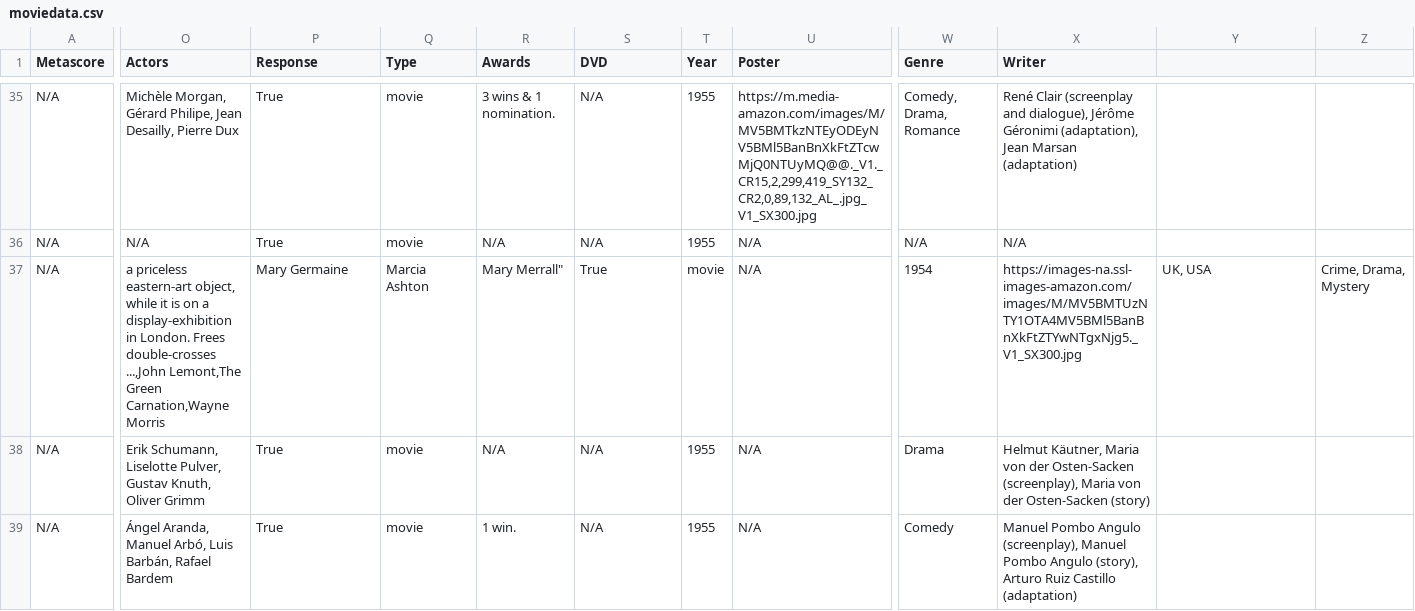
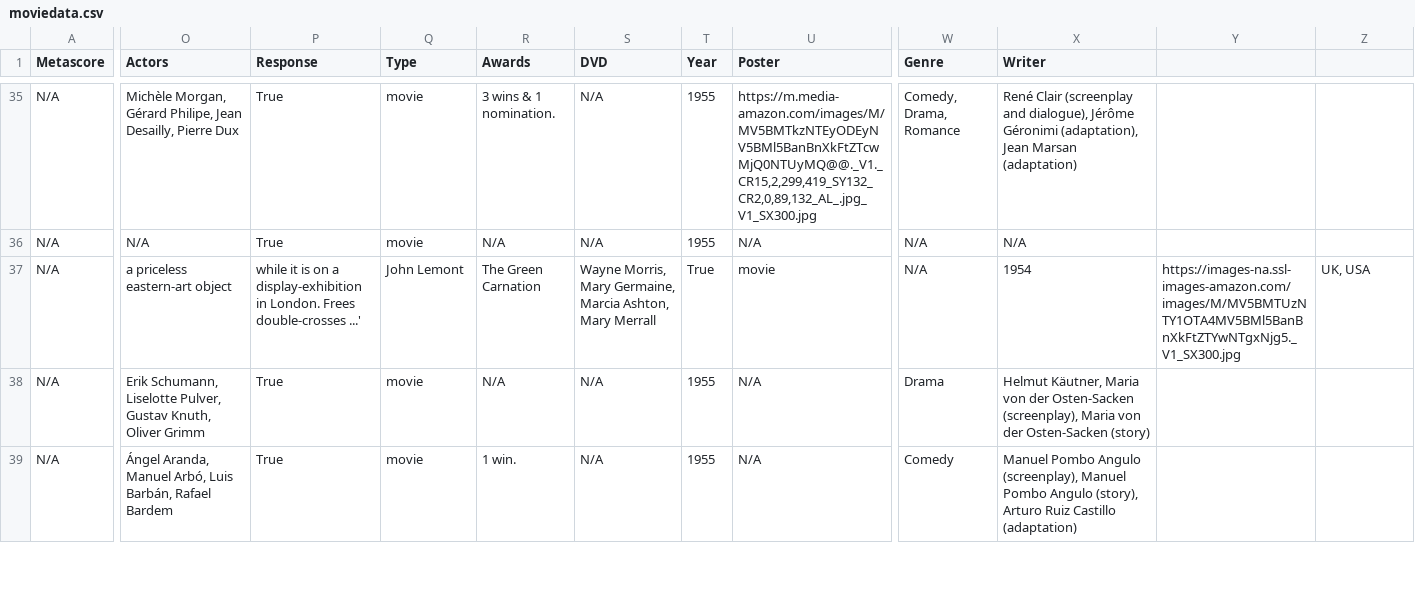
Before and after one commit to stackroute/ibm-wave7-web-knowledge-generator, a CSV file: moviedata.csv, drawn as a sheet; only a part is shown, gaps mark what is left out; the diff covers the shown part only; the diff names each change by its address in the sheet, - before the commit and + after, or states it on an @@ line.

Commit message:
Update moviedata.csv

```diff
--- a/moviedata.csv
+++ b/moviedata.csv
-O37 (Actors): …priceless eastern-art object, while it is on a display-exhibition in London. Frees double-crosses ...,John Lemont,The Green Carnation,Wayne Morris
+O37 (Actors): …priceless eastern-art object
-P37 (Response): Mary Germaine
+P37 (Response): while it is on a display-exhibition in London. Frees double-crosses ...'
-Q37 (Type): Marcia Ashton
+Q37 (Type): John Lemont
-R37 (Awards): Mary Merrall"
+R37 (Awards): The Green Carnation
-S37 (DVD): True
+S37 (DVD): Wayne Morris, Mary Germaine, Marcia Ashton, Mary Merrall
-T37 (Year): movie
+T37 (Year): True
-U37 (Poster): N/A
+U37 (Poster): movie
-W37 (Genre): 1954
+W37 (Genre): N/A
-X37 (Writer): https://images-na.ssl-images-amazon.com/images/M/MV5BMTUzNTY1OTA4MV5BMl5BanBnXkFtZTYwNTgxNjg5._V1_SX300.jpg
+X37 (Writer): 1954
-Y37: UK, USA
+Y37: https://images-na.ssl-images-amazon.com/images/M/MV5BMTUzNTY1OTA4MV5BMl5BanBnXkFtZTYwNTgxNjg5._V1_SX300.jpg
-Z37: Crime, Drama, Mystery
+Z37: UK, USA
```
Also changed, not shown: 2 edited cells elsewhere in this file.
